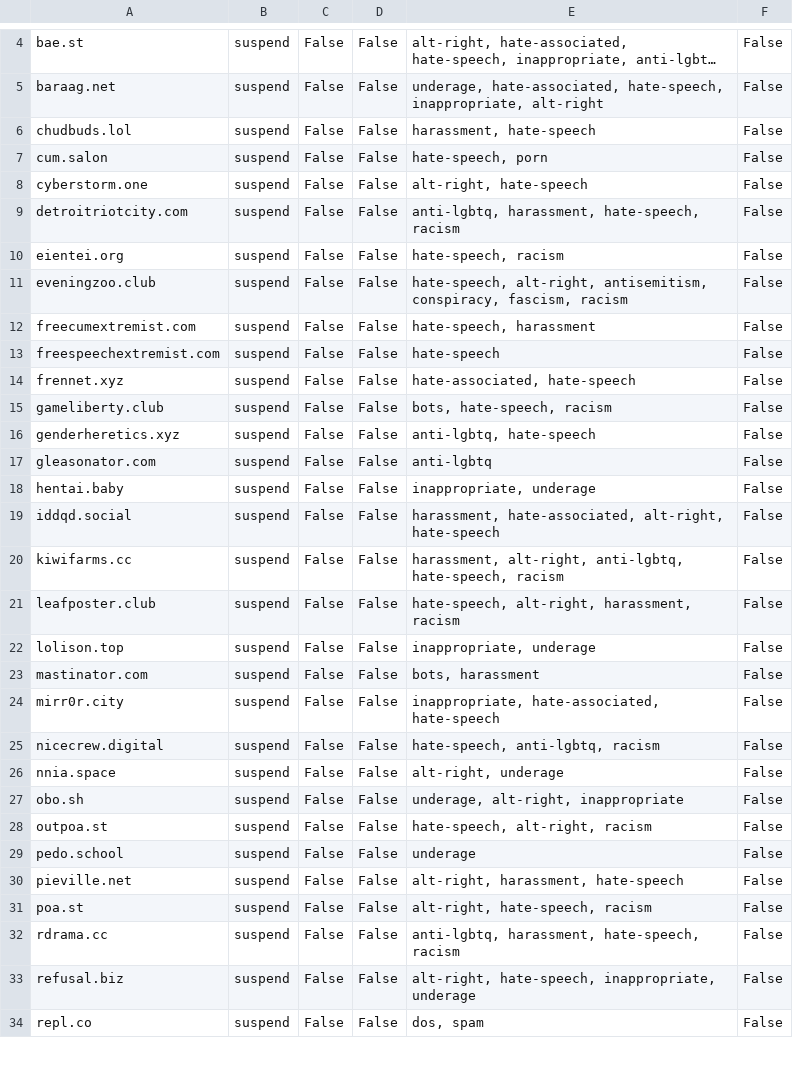
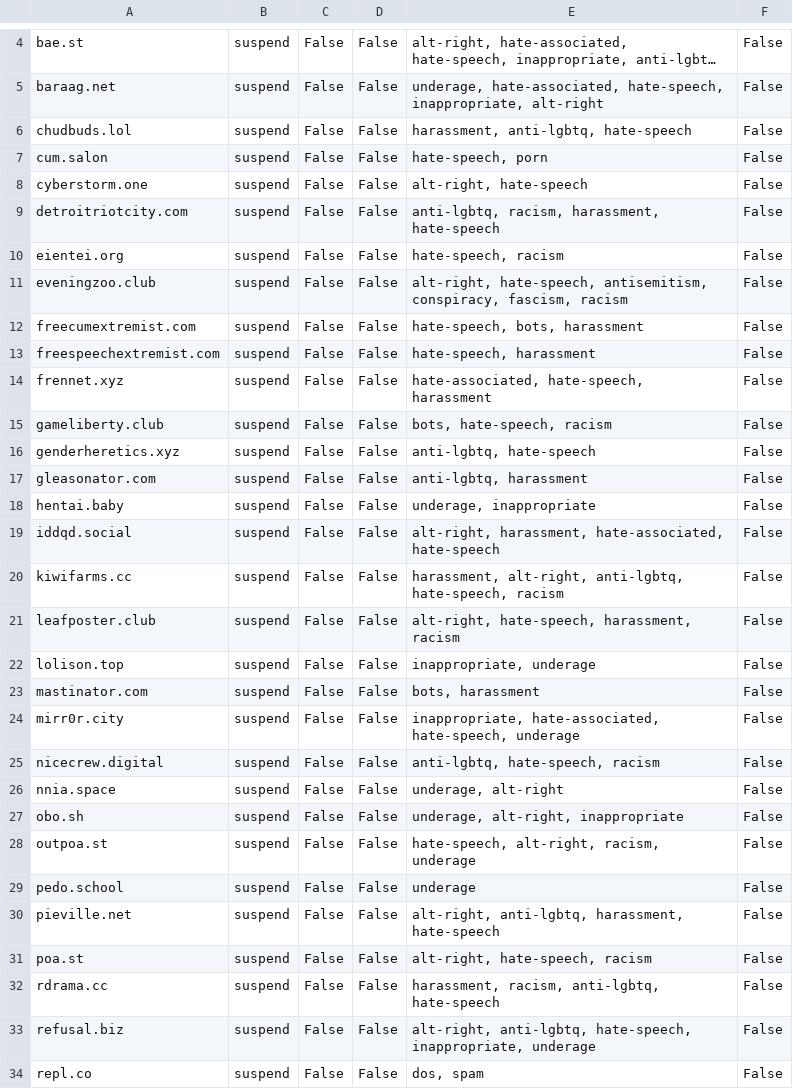
Before and after one commit to gardenfence/blocklist, a CSV file: gardenfence-mastodon.csv, drawn as a sheet; only a part is shown, gaps mark what is left out; long unchanged cells end in …; the diff covers the shown part only; the diff names each change by its address in the sheet, - before the commit and + after, or states it on an @@ line.

```diff
--- a/gardenfence-mastodon.csv
+++ b/gardenfence-mastodon.csv
-E6: harassment, hate-speech
+E6: harassment, anti-lgbtq, hate-speech
-E9: anti-lgbtq, harassment, hate-speech, racism
+E9: anti-lgbtq, racism, harassment, hate-speech
-E11: hate-speech, alt-right, antisemitism, conspiracy,…
+E11: alt-right, hate-speech, antisemitism, conspiracy,…
-E12: hate-speech, harassment
+E12: hate-speech, bots, harassment
-E13: hate-speech
+E13: hate-speech, harassment
-E14: hate-associated, hate-speech
+E14: hate-associated, hate-speech, harassment
-E17: anti-lgbtq
+E17: anti-lgbtq, harassment
-E18: inappropriate, underage
+E18: underage, inappropriate
-E19: harassment, hate-associated, alt-right, hate-speech
+E19: alt-right, harassment, hate-associated, hate-speech
-E21: hate-speech, alt-right, harassment, racism
+E21: alt-right, hate-speech, harassment, racism
-E24: inappropriate, hate-associated, hate-speech
+E24: inappropriate, hate-associated, hate-speech, underage
-E25: hate-speech, anti-lgbtq, racism
+E25: anti-lgbtq, hate-speech, racism
-E26: alt-right, underage
+E26: underage, alt-right
-E28: hate-speech, alt-right, racism
+E28: hate-speech, alt-right, racism, underage
-E30: alt-right, harassment, hate-speech
+E30: alt-right, anti-lgbtq, harassment, hate-speech
-E32: anti-lgbtq, harassment, hate-speech, racism
+E32: harassment, racism, anti-lgbtq, hate-speech
-E33: alt-right, hate-speech, inappropriate,…
+E33: alt-right, anti-lgbtq, hate-speech, inappropriate,…
```
Also changed, not shown: 1 added row, 1 removed row, 1 moved row and 51 edited cells elsewhere in this file, gardenfence-fediblocksync.csv, 2 other files.
